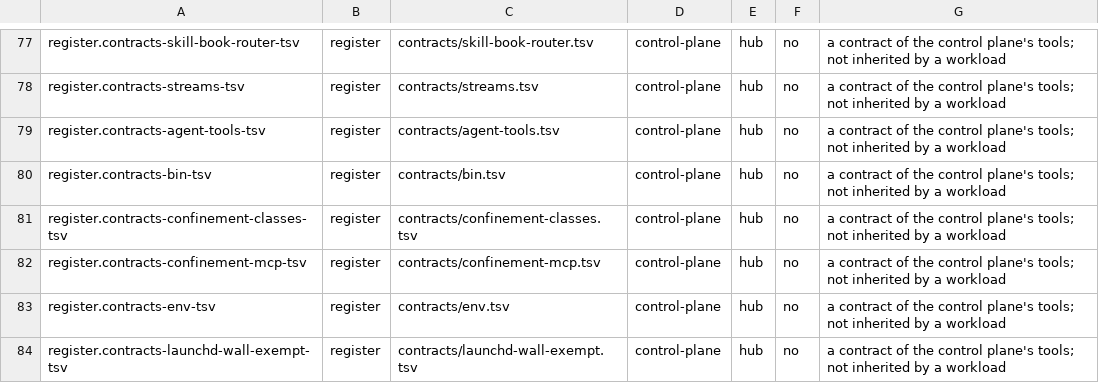
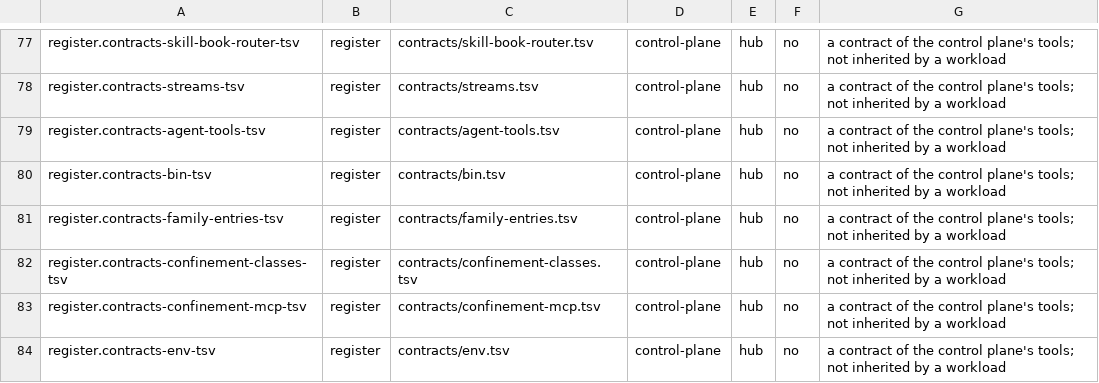
Before and after one commit to VytCepas/harbor-core, a TSV file: standards/naming/kit.tsv, drawn as a sheet; only a part is shown, gaps mark what is left out; the shorter side is filled out with more unchanged rows.

```diff
--- a/standards/naming/kit.tsv
+++ b/standards/naming/kit.tsv
@@ -80,2 +80,3 @@ register.contracts-agent-tools-tsv	register	contracts/agent-tools.tsv	control-pl
 register.contracts-bin-tsv	register	contracts/bin.tsv	control-plane	hub	no	a contract of the control plane's tools; not inherited by a workload
+register.contracts-family-entries-tsv	register	contracts/family-entries.tsv	control-plane	hub	no	a contract of the control plane's tools; not inherited by a workload
 register.contracts-confinement-classes-tsv	register	contracts/confinement-classes.tsv	control-plane	hub	no	a contract of the control plane's tools; not inherited by a workload
```
Also changed, not shown: contracts/bin.tsv, standards/naming/schemas.tsv, 26 other files.
